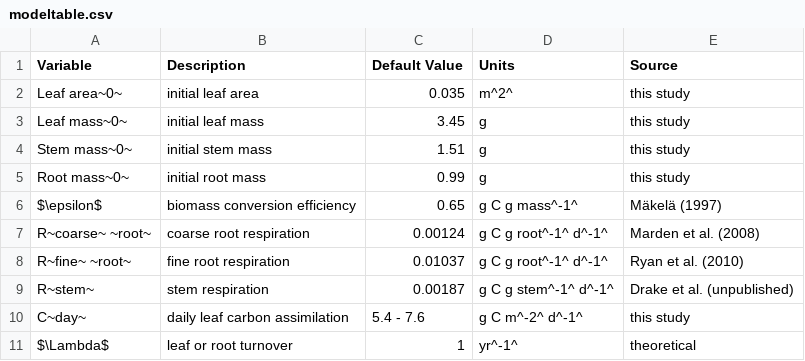
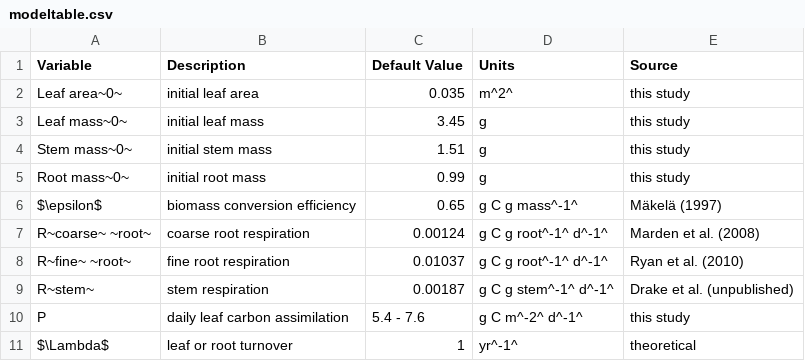
Before and after one commit to CourtneyCampany/EucPVE, a CSV file: master_scripts/modeltable.csv, drawn as a sheet.

```diff
--- a/master_scripts/modeltable.csv
+++ b/master_scripts/modeltable.csv
@@ -9,3 +9,3 @@
 "R~stem~","stem respiration","0.00187","g C g stem^-1^ d^-1^","Drake et al. (unpublished)"
-"C~day~","daily leaf carbon assimilation","5.4 - 7.6","g C m^-2^ d^-1^","this study"
+"P","daily leaf carbon assimilation","5.4 - 7.6","g C m^-2^ d^-1^","this study"
 "$\Lambda$","leaf or root turnover","1","yr^-1^","theoretical"
```
Also changed, not shown: 4 other files.
